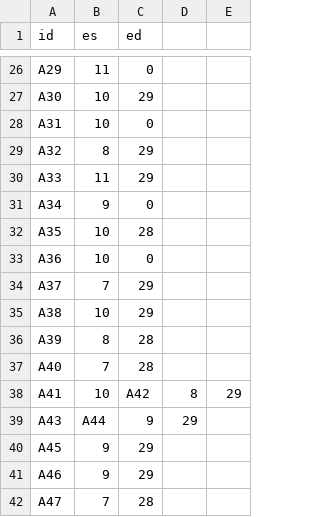
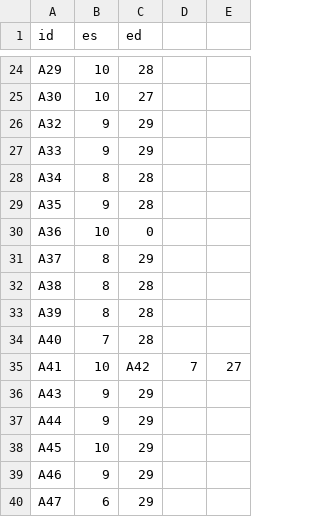
Before and after one commit to chfc-cmi/cmr-cine-sscrofa, a TSV file: data/metadata/obs0_rep1.tsv, drawn as a sheet; only a part is shown, gaps mark what is left out; removed rows and columns are numbered as before the commit, all else as after; the diff covers the shown part only; the diff names each change by its address in the sheet, - before the commit and + after, or states it on an @@ line.

```diff
--- a/data/metadata/obs0_rep1.tsv
+++ b/data/metadata/obs0_rep1.tsv
-B24 (es): 11
+B24 (es): 10
-C24 (ed): 0
+C24 (ed): 28
-C25 (ed): 29
+C25 (ed): 27
-row 28: A31 | 10 | 0
-B26 (es): 8
+B26 (es): 9
-B27 (es): 11
+B27 (es): 9
-B28 (es): 9
+B28 (es): 8
-C28 (ed): 0
+C28 (ed): 28
-B29 (es): 10
+B29 (es): 9
-B31 (es): 7
+B31 (es): 8
-B32 (es): 10
+B32 (es): 8
-C32 (ed): 29
+C32 (ed): 28
-D35: 8
+D35: 7
-E35: 29
+E35: 27
-B36 (es): A44
+B36 (es): 9
-C36 (ed): 9
+C36 (ed): 29
-D36: 29
+D36: (empty)
+row 37: A44 | 9 | 29
-B38 (es): 9
+B38 (es): 10
-B40 (es): 7
+B40 (es): 6
-C40 (ed): 28
+C40 (ed): 29
```
Also changed, not shown: 1 added row, 3 removed rows and 30 edited cells elsewhere in this file.
